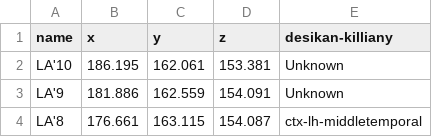
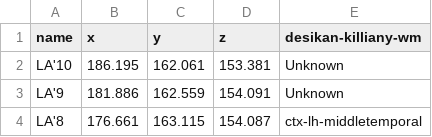
Before and after one commit to adam2392/seek_localize, a TSV file: data/sub-test/ieeg/sub-test_acq-seeg_space-fs_electrodes.tsv, drawn as a sheet; only a part is shown.

Commit message:
Fixing data.

```diff
--- a/data/sub-test/ieeg/sub-test_acq-seeg_space-fs_electrodes.tsv
+++ b/data/sub-test/ieeg/sub-test_acq-seeg_space-fs_electrodes.tsv
@@ -1,2 +1,2 @@
-name	x	y	z	desikan-killiany
+name	x	y	z	desikan-killiany-wm
 LA'10	186.195	162.061	153.381	Unknown
```
